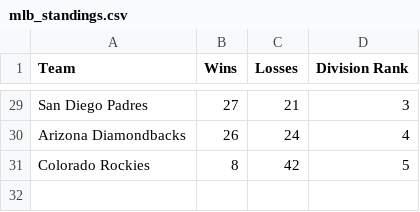
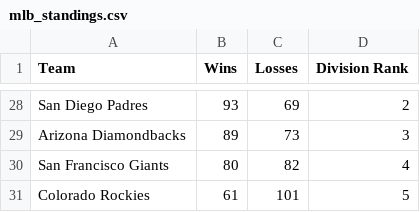
Before and after one commit to AspireVenom/EloSystem, a CSV file: mlb_standings.csv, drawn as a sheet; only a part is shown, gaps mark what is left out; addresses are those after the commit; the diff covers the shown part only; the diff names each change by its address in the sheet, - before the commit and + after, or states it on an @@ line.

```diff
--- a/mlb_standings.csv
+++ b/mlb_standings.csv
-B28 (Wins): 27
+B28 (Wins): 93
-C28 (Losses): 21
+C28 (Losses): 69
-D28 (Division Rank): 3
+D28 (Division Rank): 2
-B29 (Wins): 26
+B29 (Wins): 89
-C29 (Losses): 24
+C29 (Losses): 73
-D29 (Division Rank): 4
+D29 (Division Rank): 3
+row 30: San Francisco Giants | 80 | 82 | 4
-B31 (Wins): 8
+B31 (Wins): 61
-C31 (Losses): 42
+C31 (Losses): 101
```
Also changed, not shown: 8 added rows, 9 removed rows and 44 edited cells elsewhere in this file, final_elo_ratings.csv, 3 other files.
